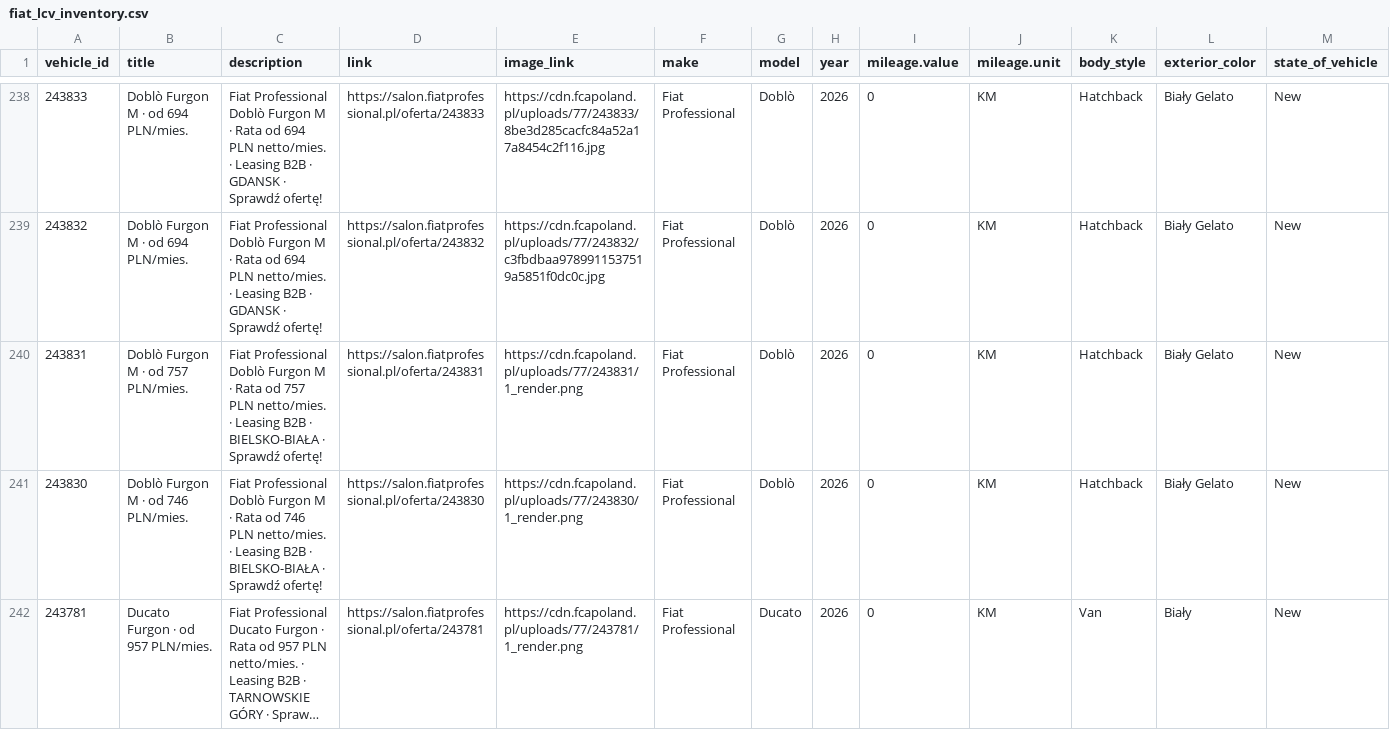
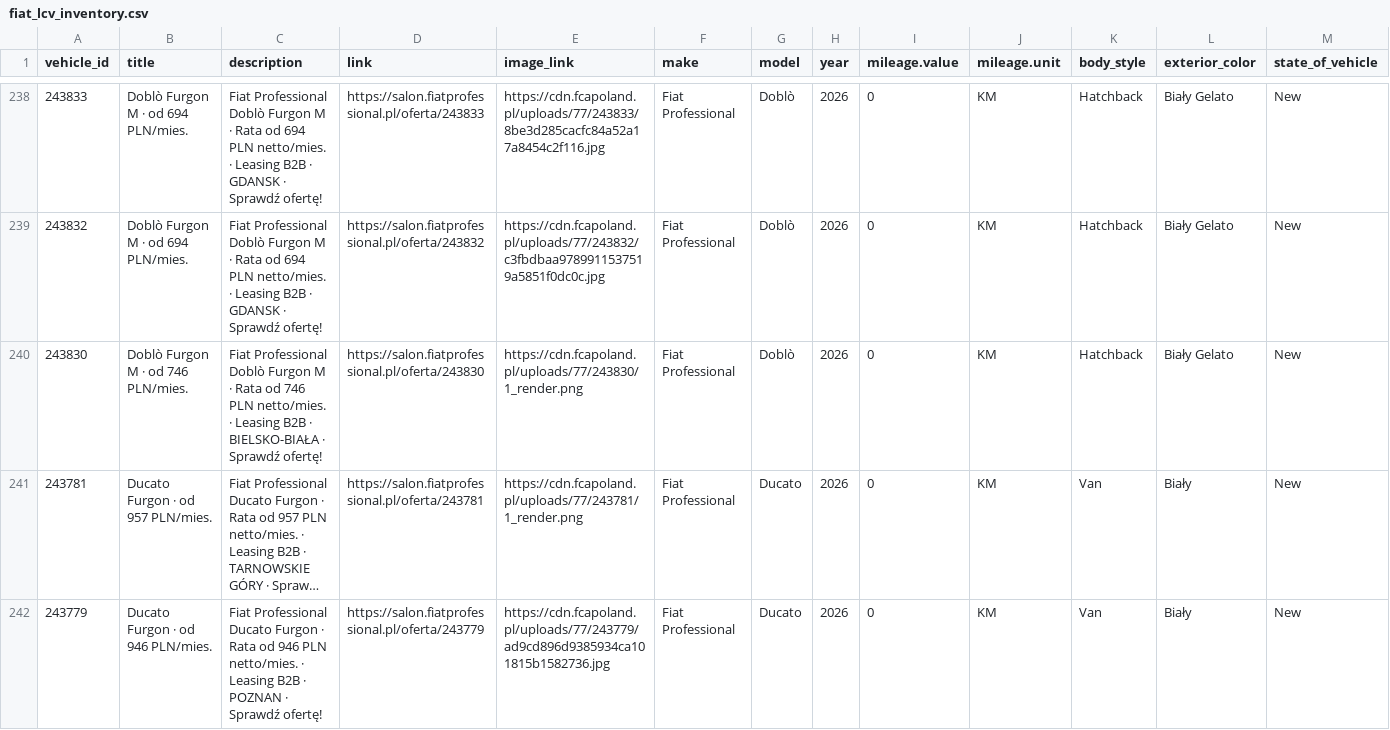
Before and after one commit to Andy11001/-alfa-inventory, a CSV file: data/fiat_lcv_inventory.csv, drawn as a sheet; only a part is shown, gaps mark what is left out; the shorter side is filled out with more unchanged rows; long unchanged cells end in …; rows hold the shown columns only; the diff covers the shown part only; the diff names each change by its address in the sheet, - before the commit and + after, or states it on an @@ line.

```diff
--- a/data/fiat_lcv_inventory.csv
+++ b/data/fiat_lcv_inventory.csv
-row 240: 243831 | Doblò Furgon M · od 757 PLN/mies. | Fiat Professional Doblò Furgon M · Rata od 757 PLN netto/mies. · Leasing B2B · BIELSKO-BIAŁA · Sprawdź ofertę! | https://salon.fiatprofessional.pl/oferta/243831 | https://cdn.fcapoland.pl/uploads/77/243831/1_render.png | Fiat Professional | Doblò | 2026 | 0 | KM | Hatchback | Biały Gelato | New
```
Also changed, not shown: 5 removed rows and 4 edited cells elsewhere in this file, data/fiat_osobowe_inventory.csv.
